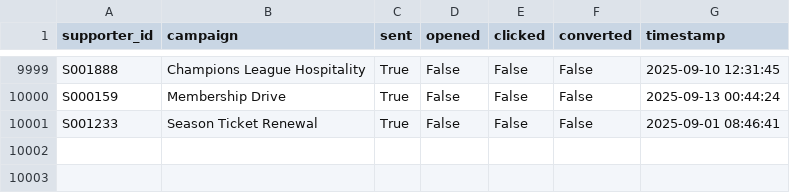
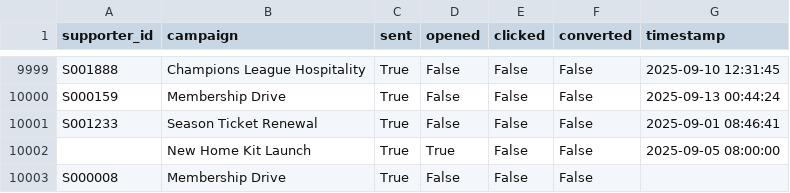
Before and after one commit to VGokulPillai/arsenal-fan-360, a CSV file: data/raw_data/marketing_events.csv, drawn as a sheet; only a part is shown, gaps mark what is left out; the diff names each change by its address in the sheet, - before the commit and + after, or states it on an @@ line.

```diff
--- a/data/raw_data/marketing_events.csv
+++ b/data/raw_data/marketing_events.csv
+row 10002:  | New Home Kit Launch | True | True | False | False | 2025-09-05 08:00:00
+row 10003: S000008 | Membership Drive | True | False | False | False
```
Also changed, not shown: data/raw_data/ecommerce_orders.csv, data/raw_data/supporters.csv, 35 other files.
